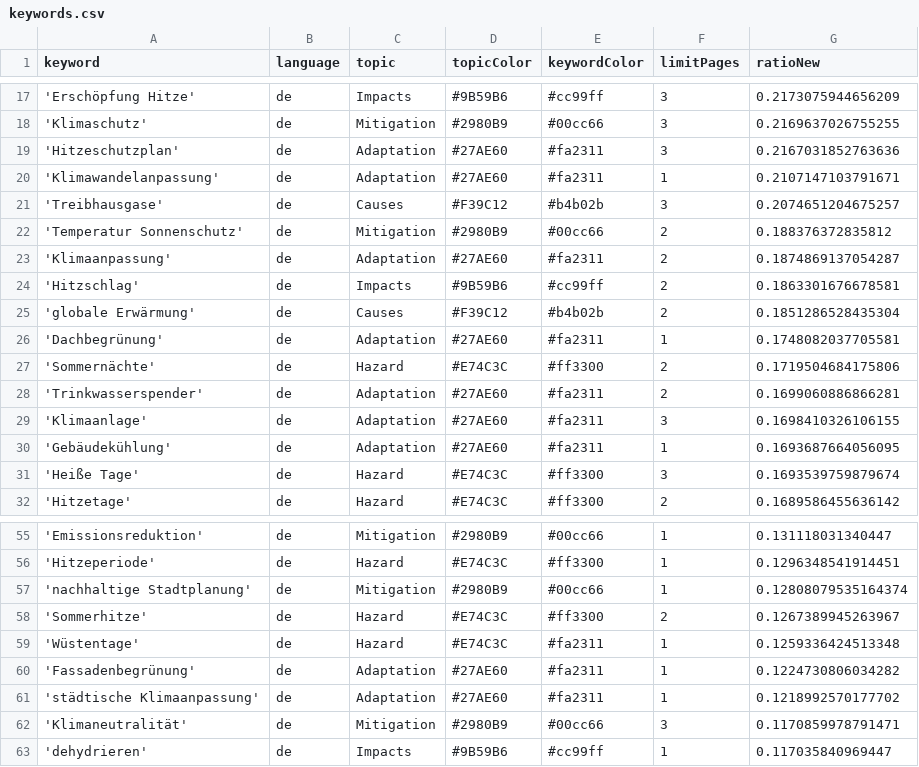
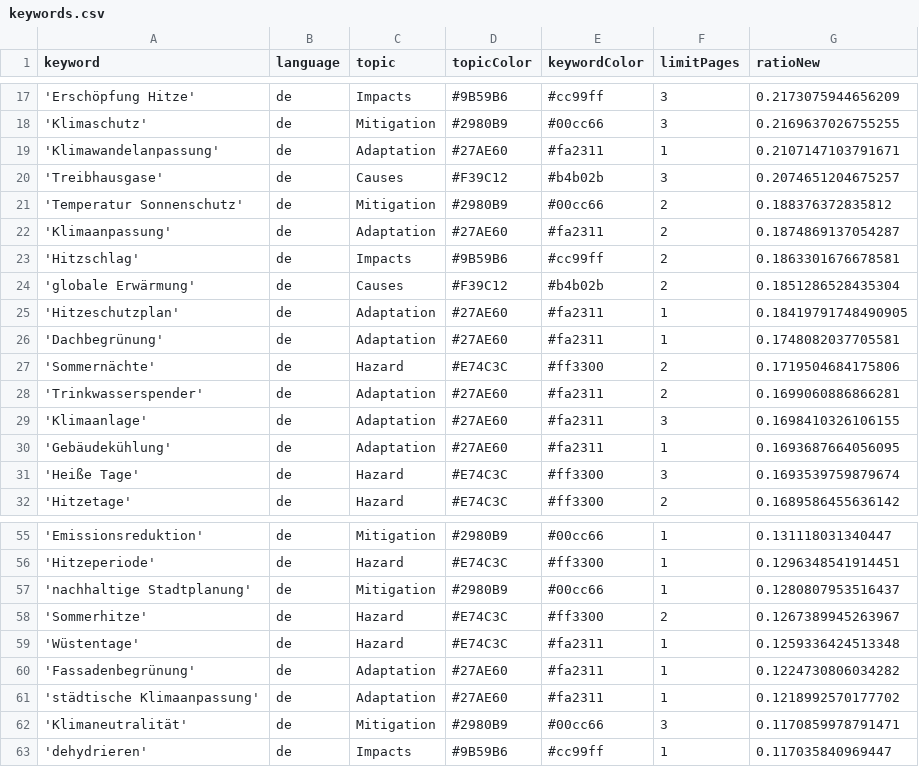
Before and after one commit to hannak555-news/heatIsComing, a CSV file: keywords.csv, drawn as a sheet; only a part is shown, gaps mark what is left out.

Commit message:
Commit from GitHub Actions (harvest:0.0)

```diff
--- a/keywords.csv
+++ b/keywords.csv
@@ -18,3 +18,2 @@ keyword,language,topic,topicColor,keywordColor,limitPages,ratioNew
 'Klimaschutz',de,Mitigation,#2980B9,#00cc66,3,0.2169637026755255
-'Hitzeschutzplan',de,Adaptation,#27AE60,#fa2311,3,0.2167031852763636
 'Klimawandelanpassung',de,Adaptation,#27AE60,#fa2311,1,0.2107147103791671
@@ -25,2 +24,3 @@ keyword,language,topic,topicColor,keywordColor,limitPages,ratioNew
 'globale Erwärmung',de,Causes,#F39C12,#b4b02b,2,0.1851286528435304
+'Hitzeschutzplan',de,Adaptation,#27AE60,#fa2311,1,0.18419791748490905
 'Dachbegrünung',de,Adaptation,#27AE60,#fa2311,1,0.1748082037705581
@@ -56,3 +56,3 @@ keyword,language,topic,topicColor,keywordColor,limitPages,ratioNew
 'Hitzeperiode',de,Hazard,#E74C3C,#ff3300,1,0.1296348541914451
-'nachhaltige Stadtplanung',de,Mitigation,#2980B9,#00cc66,1,0.12808079535164374
+'nachhaltige Stadtplanung',de,Mitigation,#2980B9,#00cc66,1,0.1280807953516437
 'Sommerhitze',de,Hazard,#E74C3C,#ff3300,2,0.1267389945263967
```
